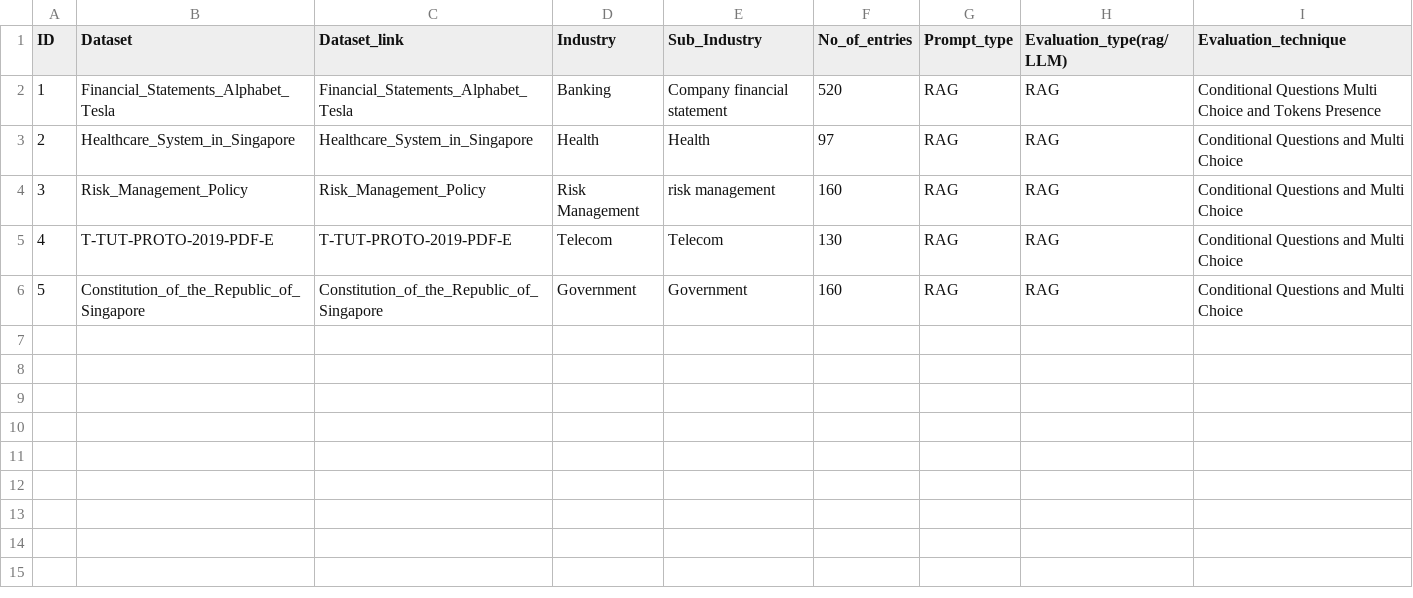
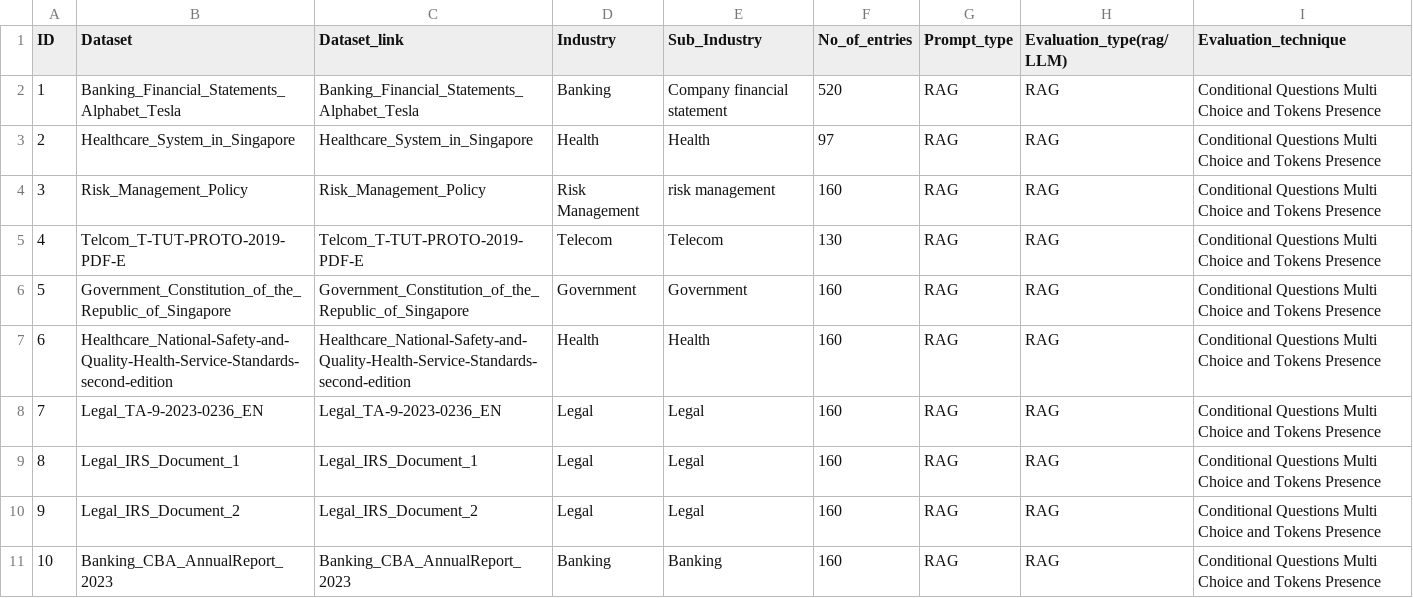
Before and after one commit to h2oai/h2o-evals, a CSV file: data.csv, drawn as a sheet.

```diff
--- a/data.csv
+++ b/data.csv
@@ -1,6 +1,11 @@
 ID,Dataset,Dataset_link,Industry,Sub_Industry,No_of_entries,Prompt_type,Evaluation_type(rag/LLM),Evaluation_technique
-1,Financial_Statements_Alphabet_Tesla,Financial_Statements_Alphabet_Tesla,Banking,Company financial statement,520,RAG,RAG,Conditional Questions Multi Choice and Tokens Presence
-2,Healthcare_System_in_Singapore,Healthcare_System_in_Singapore,Health,Health,97,RAG,RAG,Conditional Questions and Multi Choice
-3,Risk_Management_Policy,Risk_Management_Policy,Risk Management,risk management,160,RAG,RAG,Conditional Questions and Multi Choice
-4,T-TUT-PROTO-2019-PDF-E,T-TUT-PROTO-2019-PDF-E,Telecom,Telecom,130,RAG,RAG,Conditional Questions and Multi Choice
-5,Constitution_of_the_Republic_of_Singapore,Constitution_of_the_Republic_of_Singapore,Government,Government,160,RAG,RAG,Conditional Questions and Multi Choice
+1,Banking_Financial_Statements_Alphabet_Tesla,Banking_Financial_Statements_Alphabet_Tesla,Banking,Company financial statement,520,RAG,RAG,Conditional Questions Multi Choice and Tokens Presence
+2,Healthcare_System_in_Singapore,Healthcare_System_in_Singapore,Health,Health,97,RAG,RAG,Conditional Questions Multi Choice and Tokens Presence
+3,Risk_Management_Policy,Risk_Management_Policy,Risk Management,risk management,160,RAG,RAG,Conditional Questions Multi Choice and Tokens Presence
+4,Telcom_T-TUT-PROTO-2019-PDF-E,Telcom_T-TUT-PROTO-2019-PDF-E,Telecom,Telecom,130,RAG,RAG,Conditional Questions Multi Choice and Tokens Presence
+5,Government_Constitution_of_the_Republic_of_Singapore,Government_Constitution_of_the_Republic_of_Singapore,Government,Government,160,RAG,RAG,Conditional Questions Multi Choice and Tokens Presence
+6,Healthcare_National-Safety-and-Quality-Health-Service-Standards-second-edition,Healthcare_National-Safety-and-Quality-Health-Service-Standards-second-edition,Health,Health,160,RAG,RAG,Conditional Questions Multi Choice and Tokens Presence
+7,Legal_TA-9-2023-0236_EN,Legal_TA-9-2023-0236_EN,Legal,Legal,160,RAG,RAG,Conditional Questions Multi Choice and Tokens Presence
+8,Legal_IRS_Document_1,Legal_IRS_Document_1,Legal,Legal,160,RAG,RAG,Conditional Questions Multi Choice and Tokens Presence
+9,Legal_IRS_Document_2,Legal_IRS_Document_2,Legal,Legal,160,RAG,RAG,Conditional Questions Multi Choice and Tokens Presence
+10,Banking_CBA_AnnualReport_2023,Banking_CBA_AnnualReport_2023,Banking,Banking,160,RAG,RAG,Conditional Questions Multi Choice and Tokens Presence
```
Also changed, not shown: 38 other files.
